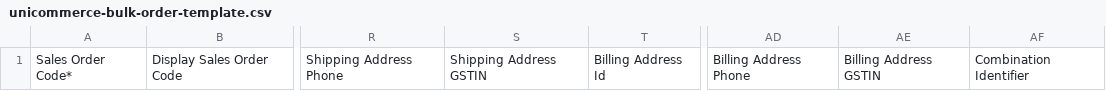
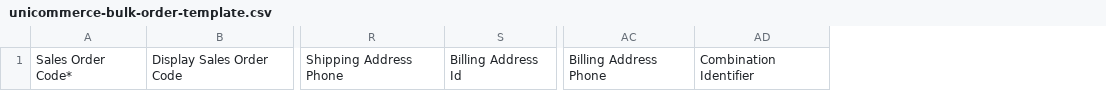
Before and after one commit to krinesh-gif/HLPL-Influencer-Dashboard, a CSV file: templates/unicommerce-bulk-order-template.csv, drawn as a sheet; only a part is shown, gaps mark what is left out; the diff names each change by its address in the sheet, - before the commit and + after, or states it on an @@ line.

```diff
--- a/templates/unicommerce-bulk-order-template.csv
+++ b/templates/unicommerce-bulk-order-template.csv
-column S, row 1: Shipping Address GSTIN
-column AE, row 1: Billing Address GSTIN
```
Also changed, not shown: templates/unicommerce-bulk-order-sample.csv, 2 other files.
